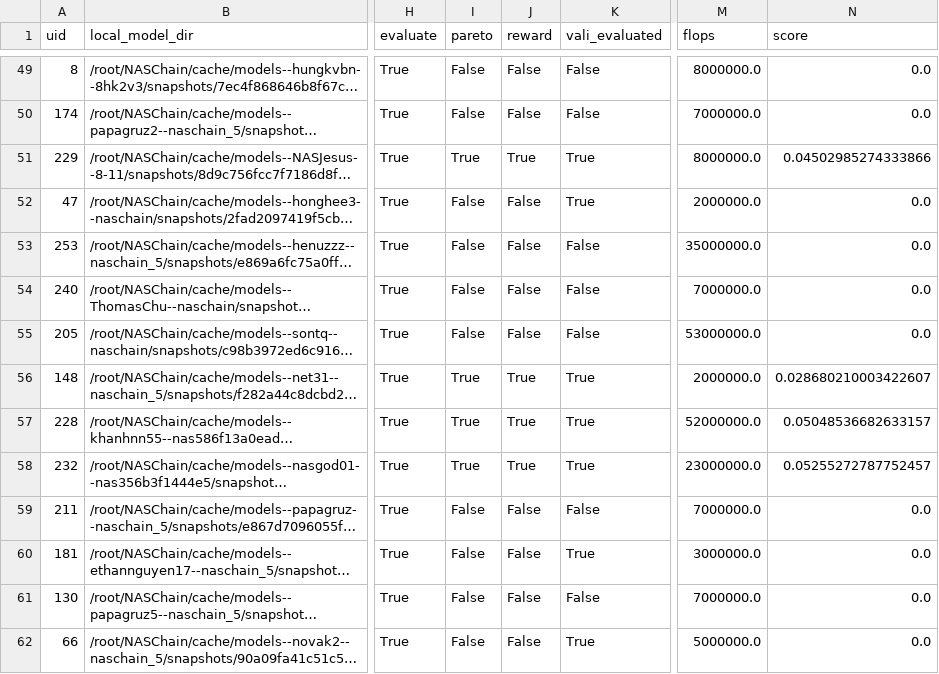
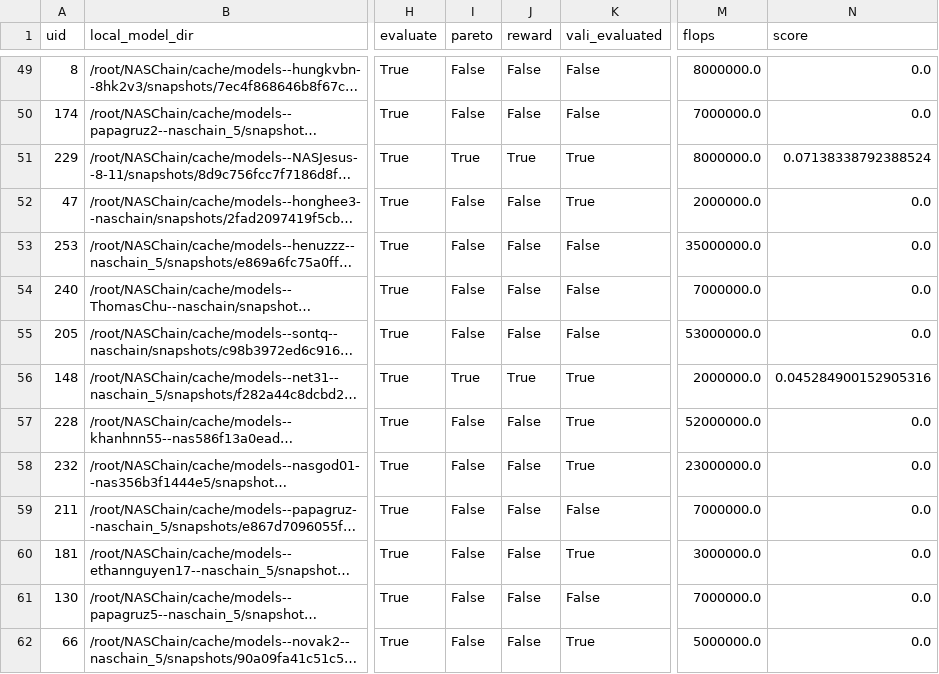
Before and after one commit to neuronlogic/NASChain, a CSV file: state/state.csv, drawn as a sheet; only a part is shown, gaps mark what is left out; long unchanged cells end in …; the diff covers the shown part only; the diff names each change by its address in the sheet, - before the commit and + after, or states it on an @@ line.

```diff
--- a/state/state.csv
+++ b/state/state.csv
-N51 (score): 0.04502985274333866
+N51 (score): 0.07138338792388524
-N56 (score): 0.028680210003422607
+N56 (score): 0.045284900152905316
-I57:I58 (pareto): True
+I57:I58 (pareto): False
-J57:J58 (reward): True
+J57:J58 (reward): False
-N57 (score): 0.05048536682633157
+N57 (score): 0.0
-N58 (score): 0.05255272787752457
+N58 (score): 0.0
```
Also changed, not shown: 47 edited cells elsewhere in this file, 1 other file.
